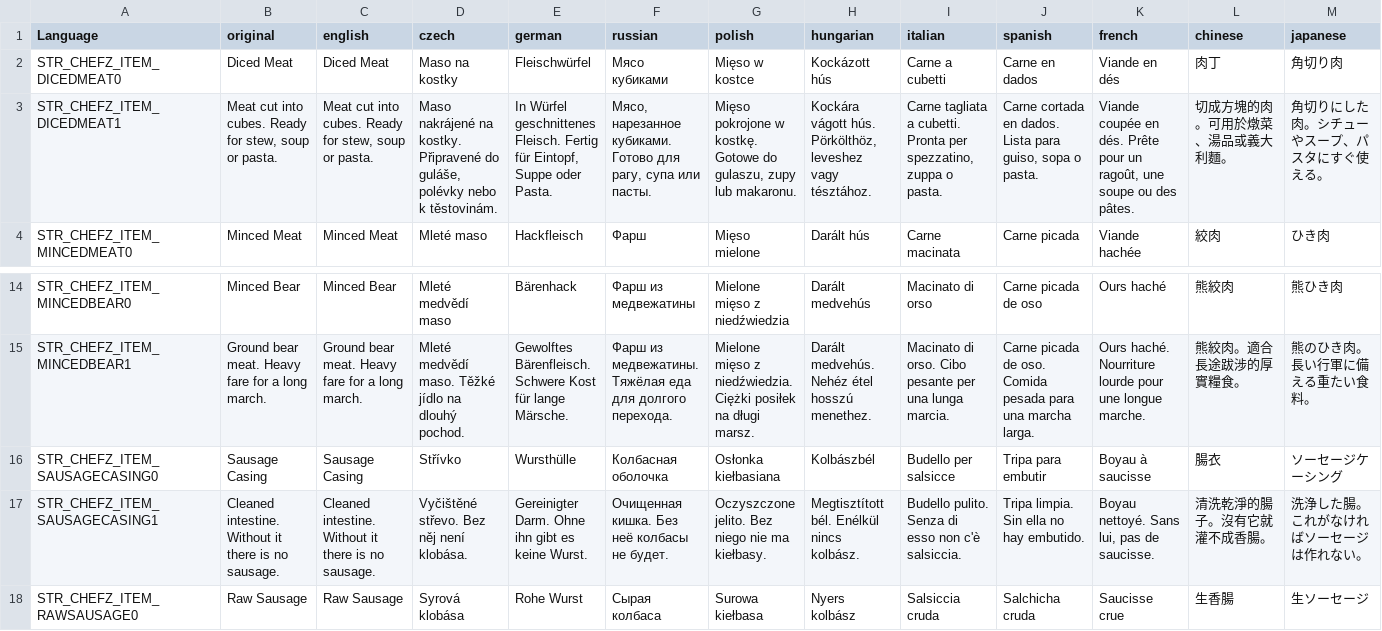
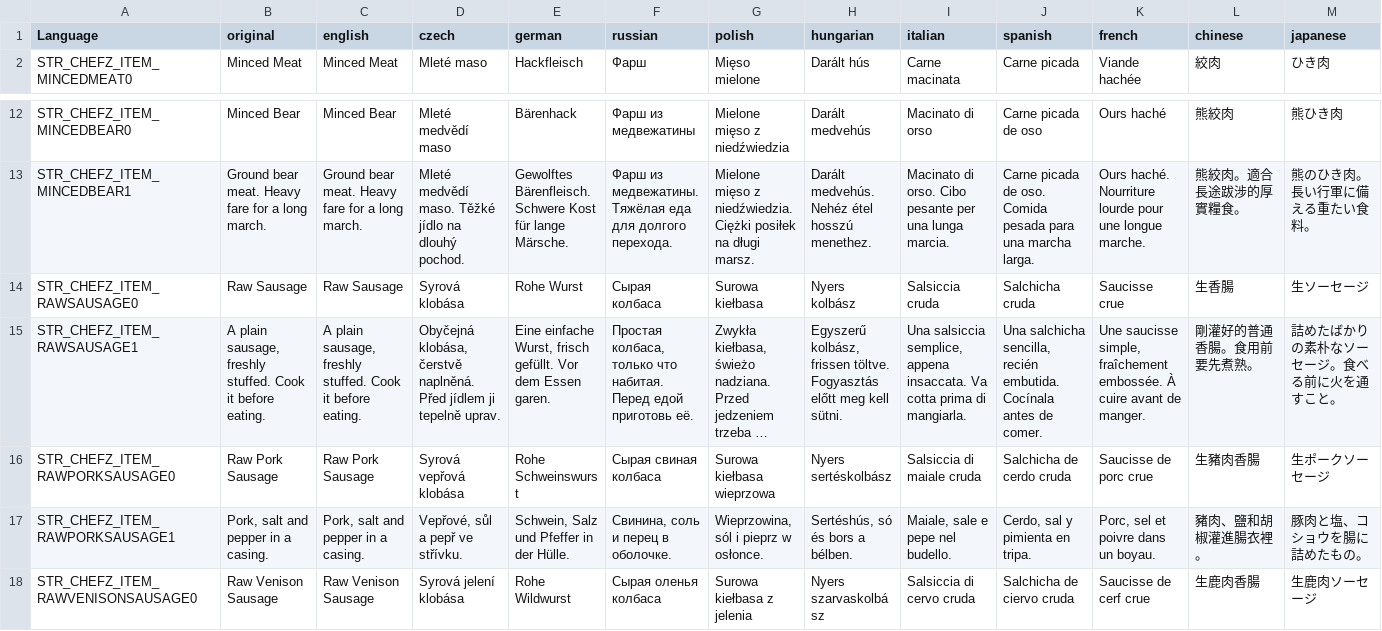
Before and after one commit to Psyern/Psyerns_ChefZ, a CSV file: Psyerns_ChefZ_Core/Addons/ChefZ_Meat/Language/stringtable.csv, drawn as a sheet; only a part is shown, gaps mark what is left out; the shorter side is filled out with more unchanged rows; long unchanged cells end in …; rows hold the shown columns only; the diff names each change by its address in the sheet, - before the commit and + after, or states it on an @@ line.

```diff
--- a/Psyerns_ChefZ_Core/Addons/ChefZ_Meat/Language/stringtable.csv
+++ b/Psyerns_ChefZ_Core/Addons/ChefZ_Meat/Language/stringtable.csv
-row 2: STR_CHEFZ_ITEM_DICEDMEAT0 | Diced Meat | Diced Meat | Maso na kostky | Fleischwürfel | Мясо кубиками | Mięso w kostce | Kockázott hús | Carne a cubetti | Carne en dados | Viande en dés | 肉丁 | 角切り肉
-row 3: STR_CHEFZ_ITEM_DICEDMEAT1 | Meat cut into cubes. Ready for stew, soup or pasta. | Meat cut into cubes. Ready for stew, soup or pasta. | Maso nakrájené na kostky. Připravené do guláše, polévky nebo k těstovinám. | In Würfel geschnittenes Fleisch. Fertig für Eintopf, Suppe oder Pasta. | Мясо, нарезанное кубиками. Готово для рагу, супа или пасты. | Mięso pokrojone w kostkę. Gotowe do gulaszu, zupy lub makaronu. | Kockára vágott hús. Pörkölthöz, leveshez vagy tésztához. | Carne tagliata a cubetti. Pronta per spezzatino, zuppa o pasta. | Carne cortada en dados. Lista para guiso, sopa o pasta. | Viande coupée en dés. Prête pour un ragoût, une soupe ou des pâtes. | 切成方塊的肉。可用於燉菜、湯品或義大利麵。 | 角切りにした肉。シチューやスープ、パスタにすぐ使える。
-row 16: STR_CHEFZ_ITEM_SAUSAGECASING0 | Sausage Casing | Sausage Casing | Střívko | Wursthülle | Колбасная оболочка | Osłonka kiełbasiana | Kolbászbél | Budello per salsicce | Tripa para embutir | Boyau à saucisse | 腸衣 | ソーセージケーシング
-row 17: STR_CHEFZ_ITEM_SAUSAGECASING1 | Cleaned intestine. Without it there is no sausage. | Cleaned intestine. Without it there is no sausage. | Vyčištěné střevo. Bez něj není klobása. | Gereinigter Darm. Ohne ihn gibt es keine Wurst. | Очищенная кишка. Без неё колбасы не будет. | Oczyszczone jelito. Bez niego nie ma kiełbasy. | Megtisztított bél. Enélkül nincs kolbász. | Budello pulito. Senza di esso non c'è salsiccia. | Tripa limpia. Sin ella no hay embutido. | Boyau nettoyé. Sans lui, pas de saucisse. | 清洗乾淨的腸子。沒有它就灌不成香腸。 | 洗浄した腸。これがなければソーセージは作れない。
```
Also changed, not shown: Psyerns_ChefZ_Core/Addons/ChefZ_Processing/Language/stringtable.csv, 31 other files.
